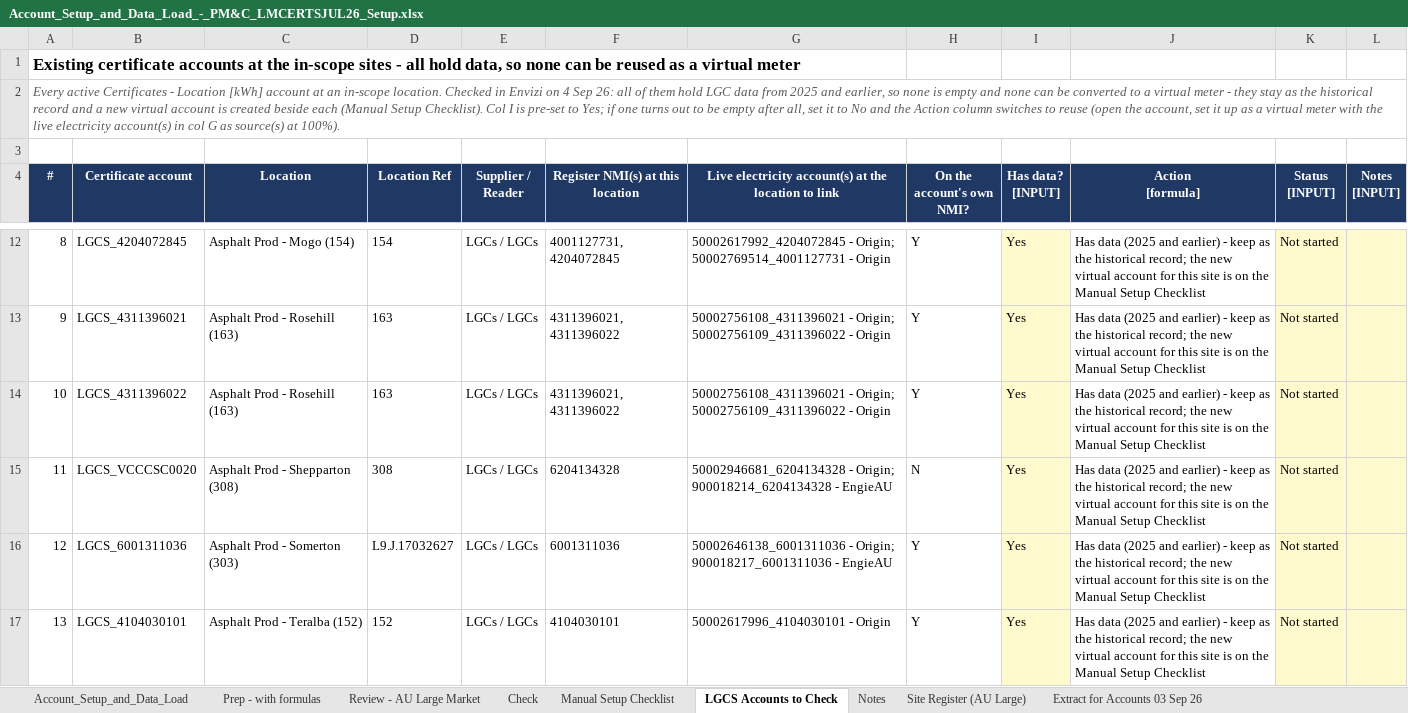
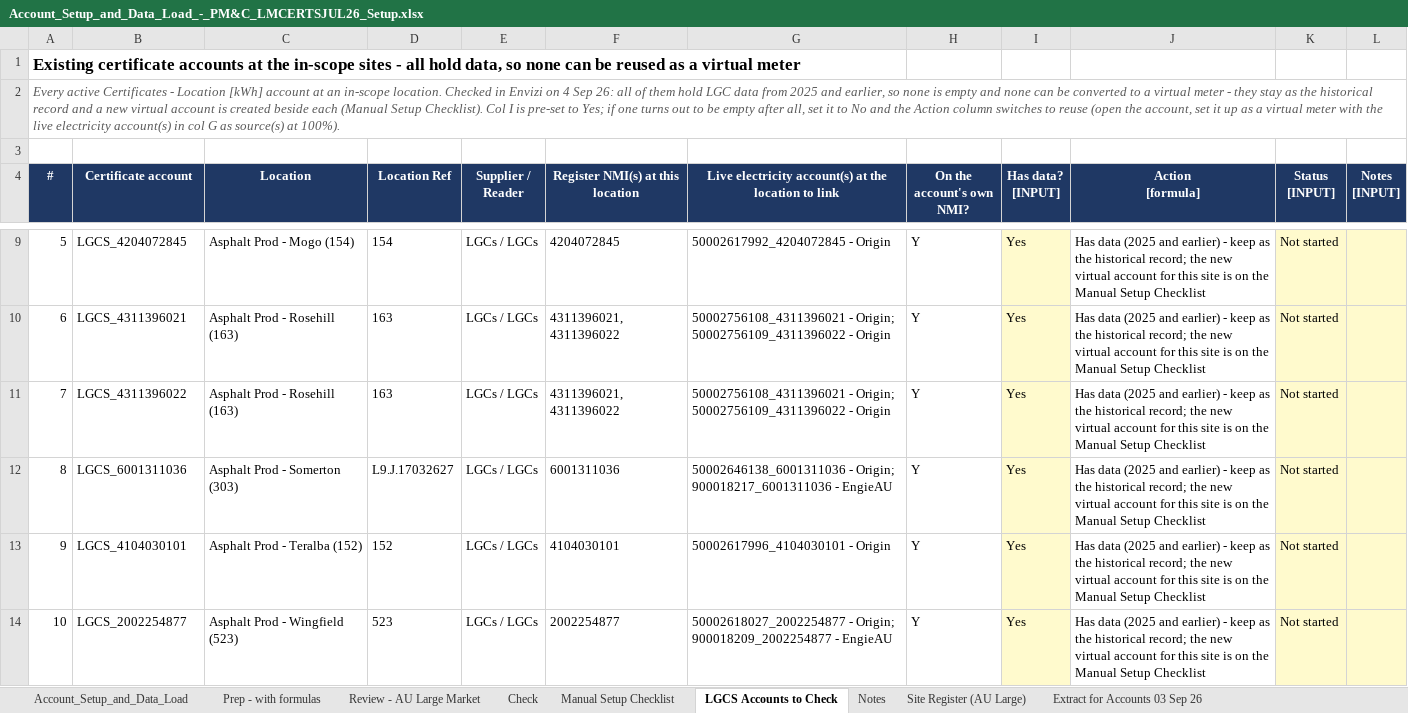
Before and after one commit to itschriswang/Monthly-Revenue-Uploads, an Excel workbook: Large Market Certificates/Account_Setup_and_Data_Load_-_PM&C_LMCERTSJUL26_Setup.xlsx, sheet LGCS Accounts to Check, drawn as a sheet; only a part is shown, gaps mark what is left out; the shorter side is filled out with more unchanged rows; values as stored, in another font and other column widths than the file's, no borders; charts and pictures and conditional formats not drawn; removed rows and columns are numbered as before the commit, all else as after; the diff covers the shown part only; the diff names each change by its address in the sheet, - before the commit and + after, or states it on an @@ line.

```diff
--- a/Large Market Certificates/Account_Setup_and_Data_Load_-_PM&C_LMCERTSJUL26_Setup.xlsx (sheet LGCS Accounts to Check)
+++ b/Large Market Certificates/Account_Setup_and_Data_Load_-_PM&C_LMCERTSJUL26_Setup.xlsx (sheet LGCS Accounts to Check)
@@ column A (#) renumbered from row 5 down @@
-F9 (Register NMI(s) at this location): 4001127731, 4204072845
+F9 (Register NMI(s) at this location): 4204072845
-G9: 50002617992_4204072845 - Origin; 50002769514_4001127731 - Origin
+G9: 50002617992_4204072845 - Origin
-row 15: 11 | LGCS_VCCCSC0020 | Asphalt Prod - Shepparton (308) | 308 | LGCs / LGCs | 6204134328 | 50002946681_6204134328 - Origin; 900018214_6204134328 - EngieAU | N | Yes | Has data (2025 and earlier) - keep as the historical record; the new virtual account for this site is on the Manual Setup Checklist | Not started
```
Also changed, not shown: 18 removed rows and 3 edited cells elsewhere in this sheet, sheet Prep - with formulas, sheet Account_Setup_and_Data_Load, sheet Manual Setup Checklist, sheet Review - AU Large Market, sheet Check, sheet Extract for Accounts 03 Sep 26, 1 more sheet, formulas that keep their value, 3 other files.
